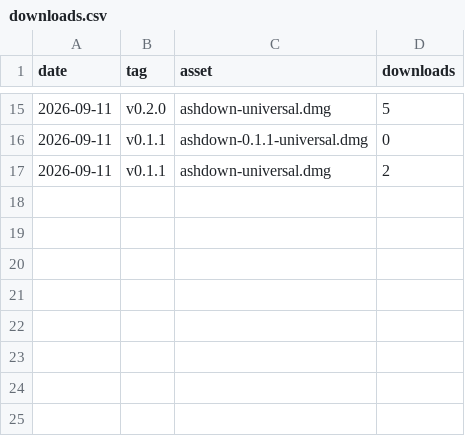
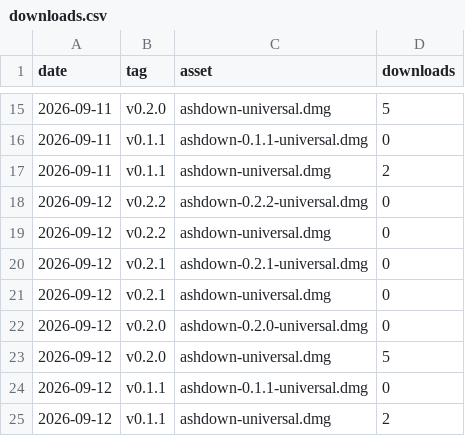
Before and after one commit to asherKiiim/ashdown-release, a CSV file: stats/downloads.csv, drawn as a sheet; only a part is shown, gaps mark what is left out.

```diff
--- a/stats/downloads.csv
+++ b/stats/downloads.csv
@@ -17 +17,9 @@ date,tag,asset,downloads
 "2026-09-11","v0.1.1","ashdown-universal.dmg","2"
+"2026-09-12","v0.2.2","ashdown-0.2.2-universal.dmg","0"
+"2026-09-12","v0.2.2","ashdown-universal.dmg","0"
+"2026-09-12","v0.2.1","ashdown-0.2.1-universal.dmg","0"
+"2026-09-12","v0.2.1","ashdown-universal.dmg","0"
+"2026-09-12","v0.2.0","ashdown-0.2.0-universal.dmg","0"
+"2026-09-12","v0.2.0","ashdown-universal.dmg","5"
+"2026-09-12","v0.1.1","ashdown-0.1.1-universal.dmg","0"
+"2026-09-12","v0.1.1","ashdown-universal.dmg","2"
```
